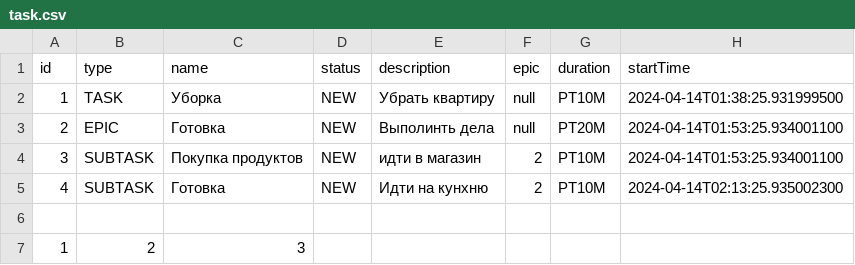
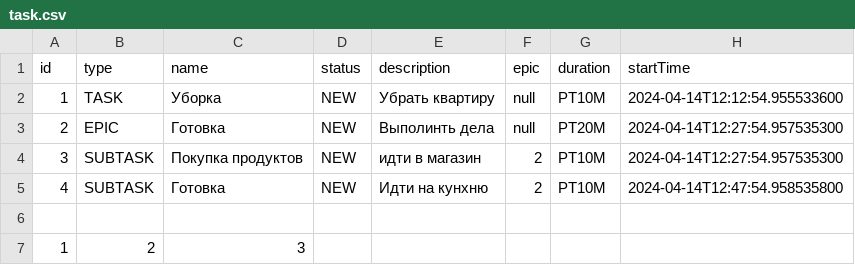
Before and after one commit to darlinkion/java-kanban, a CSV file: resources/task.csv, drawn as a sheet.

```diff
--- a/resources/task.csv
+++ b/resources/task.csv
@@ -1,6 +1,6 @@
 id,type,name,status,description,epic,duration,startTime
-1,TASK,Уборка,NEW,Убрать квартиру,null,PT10M,2024-04-14T01:38:25.931999500
-2,EPIC,Готовка,NEW,Выполинть дела,null,PT20M,2024-04-14T01:53:25.934001100
-3,SUBTASK,Покупка продуктов,NEW,идти в магазин,2,PT10M,2024-04-14T01:53:25.934001100
-4,SUBTASK,Готовка,NEW,Идти на кунхню,2,PT10M,2024-04-14T02:13:25.935002300
+1,TASK,Уборка,NEW,Убрать квартиру,null,PT10M,2024-04-14T12:12:54.955533600
+2,EPIC,Готовка,NEW,Выполинть дела,null,PT20M,2024-04-14T12:27:54.957535300
+3,SUBTASK,Покупка продуктов,NEW,идти в магазин,2,PT10M,2024-04-14T12:27:54.957535300
+4,SUBTASK,Готовка,NEW,Идти на кунхню,2,PT10M,2024-04-14T12:47:54.958535800
 
```
Also changed, not shown: 4 other files.
